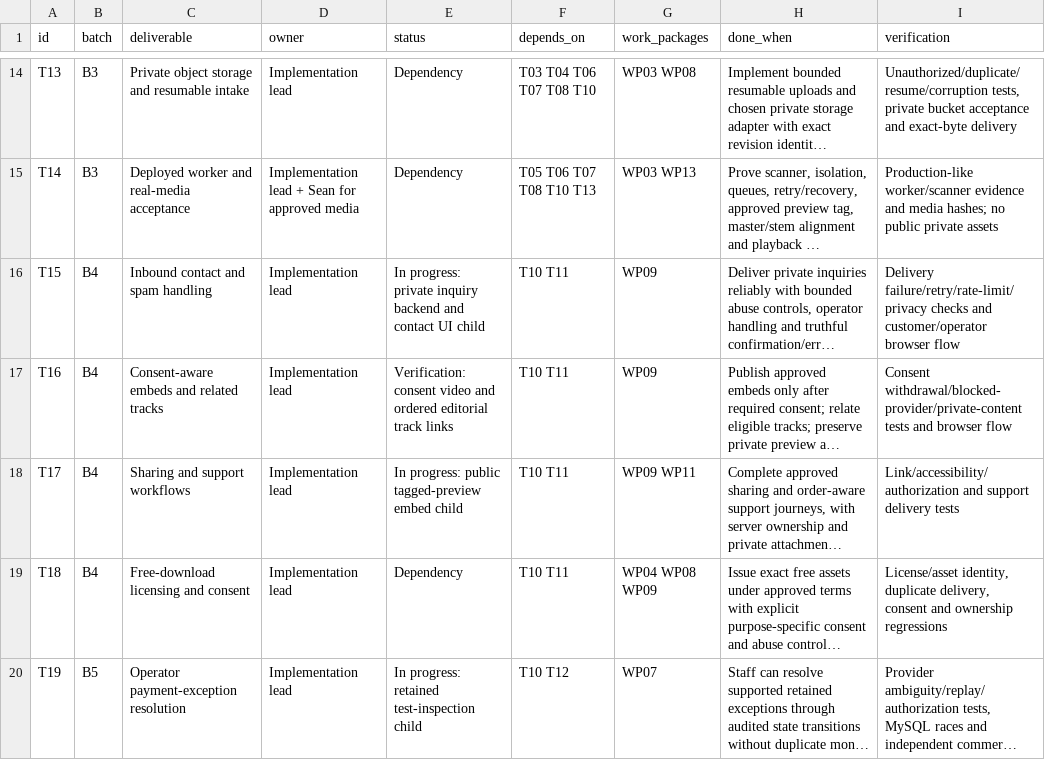
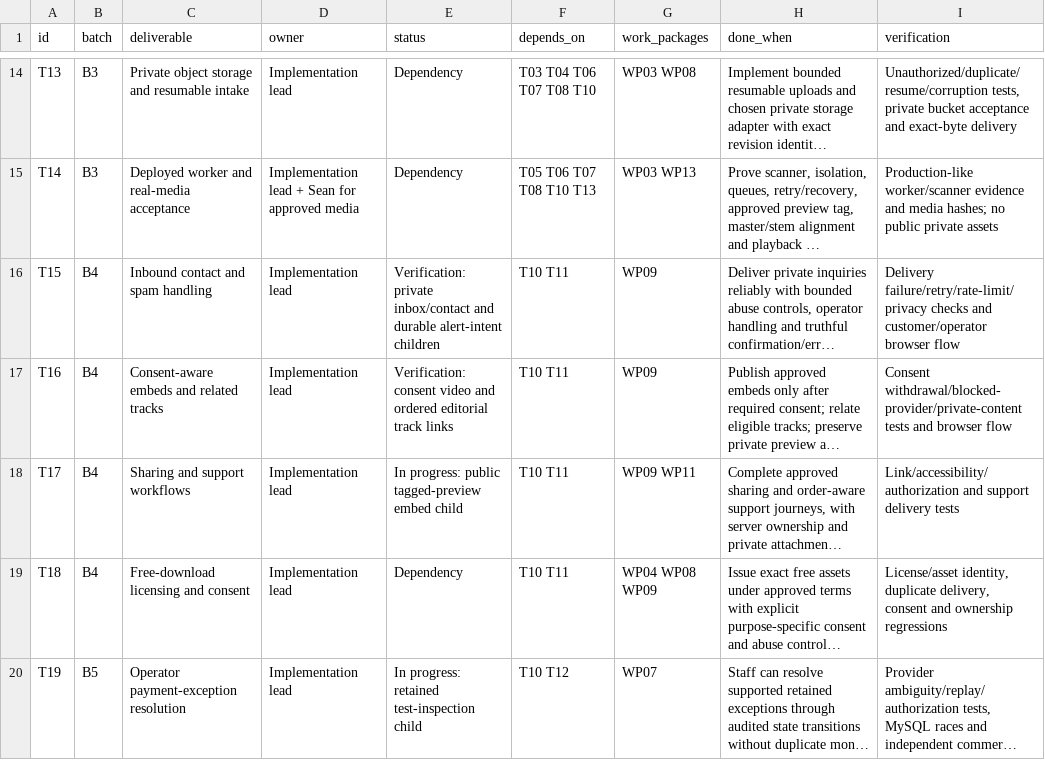
Before and after one commit to SeanVasey/VA-Studio, a CSV file: docs/remaining-development-tasks.csv, drawn as a sheet; only a part is shown, gaps mark what is left out; long unchanged cells end in …; the diff names each change by its address in the sheet, - before the commit and + after, or states it on an @@ line.

Commit message:
Retain guarded inquiry alert intents with fenced provider-independent work and verified contention

```diff
--- a/docs/remaining-development-tasks.csv
+++ b/docs/remaining-development-tasks.csv
-E16 (status): In progress: private inquiry backend and contact UI child
+E16 (status): Verification: private inbox/contact and durable alert-intent children
```
Also changed, not shown: 23 other files.
